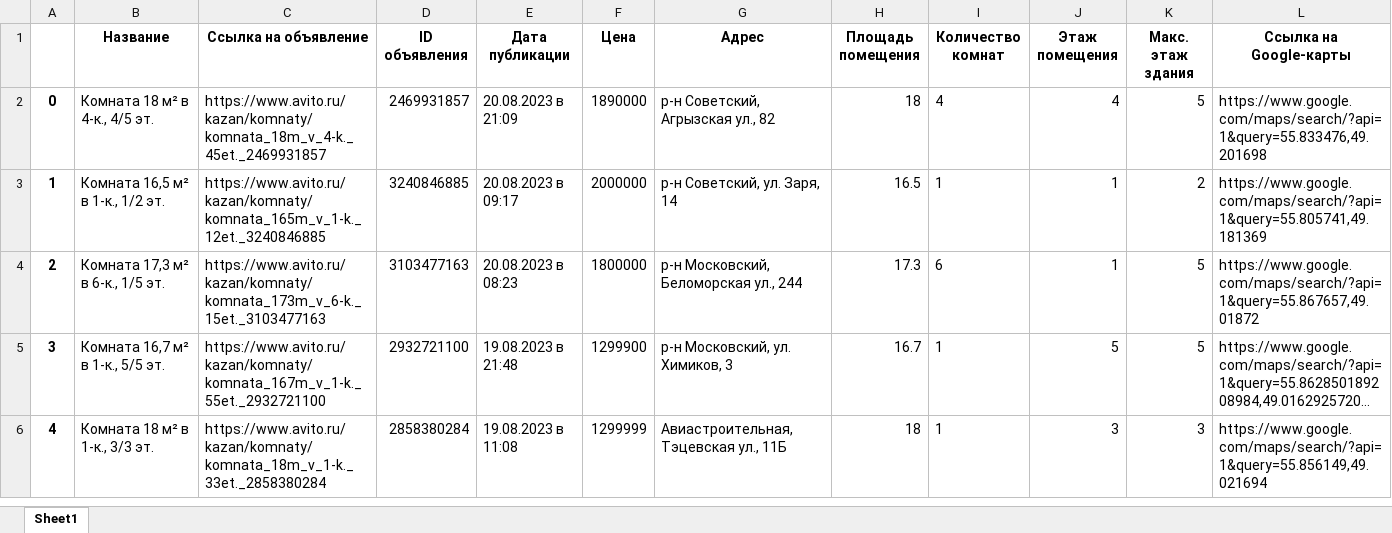
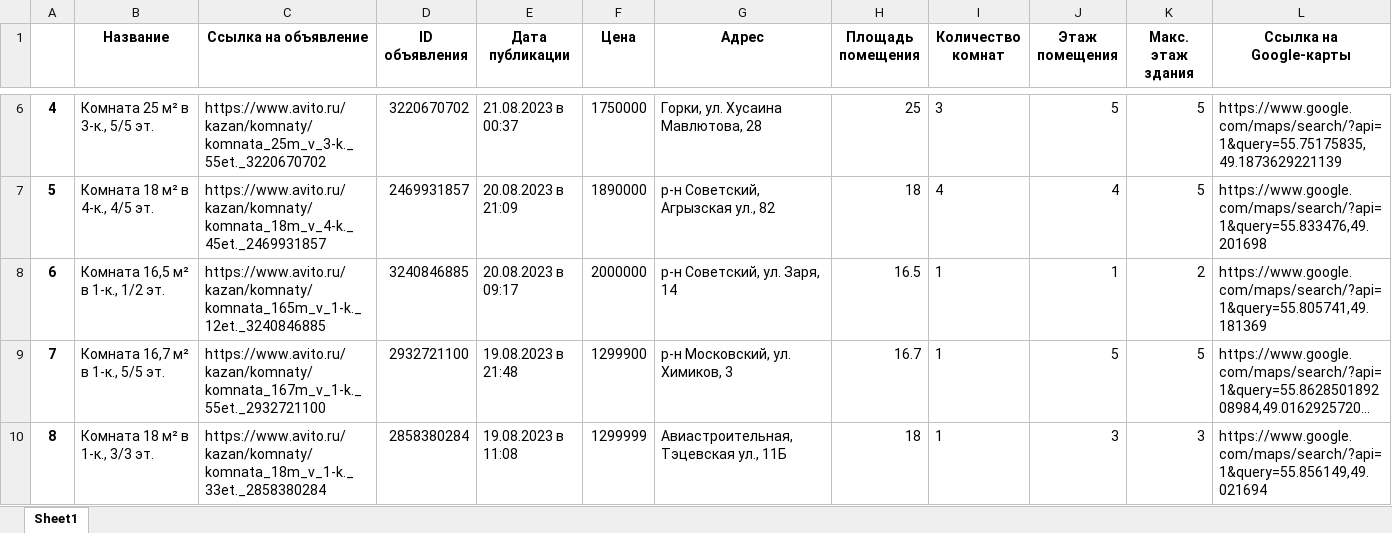
Before and after one commit to SaviDan245/avito-realty-telegram-bot, an Excel workbook: bot/files/realty_database.xlsx, sheet Sheet1, drawn as a sheet; only a part is shown, gaps mark what is left out; long unchanged cells end in …; values as stored, in another font and other column widths than the file's, no borders; removed rows and columns are numbered as before the commit, all else as after; the diff covers the shown part only; the diff names each change by its address in the sheet, - before the commit and + after, or states it on an @@ line.

```diff
--- a/bot/files/realty_database.xlsx (sheet Sheet1)
+++ b/bot/files/realty_database.xlsx (sheet Sheet1)
+row 6: 4 | Комната 25 м² в 3-к., 5/5 эт. | https://www.avito.ru/kazan/komnaty/komnata_25m_v_3-k._55et._3220670702 | 3220670702 | 21.08.2023 в 00:37 | 1750000 | Горки, ул. Хусаина Мавлютова, 28 | 25 | 3 | 5 | 5 | https://www.google.com/maps/search/?api=1&query=55.75175835,49.1873629221139
@@ column A renumbered between rows 7 and 68 @@
-row 4: 2 | Комната 17,3 м² в 6-к., 1/5 эт. | https://www.avito.ru/kazan/komnaty/komnata_173m_v_6-k._15et._3103477163 | 3103477163 | 20.08.2023 в 08:23 | 1800000 | р-н Московский, Беломорская ул., 244 | 17.3 | 6 | 1 | 5 | https://www.google.com/maps/search/?api=1&query=55.867657,49.01872
```
Also changed, not shown: 4 added rows, 3 removed rows and 2 edited cells elsewhere in this sheet, 6 other files.
